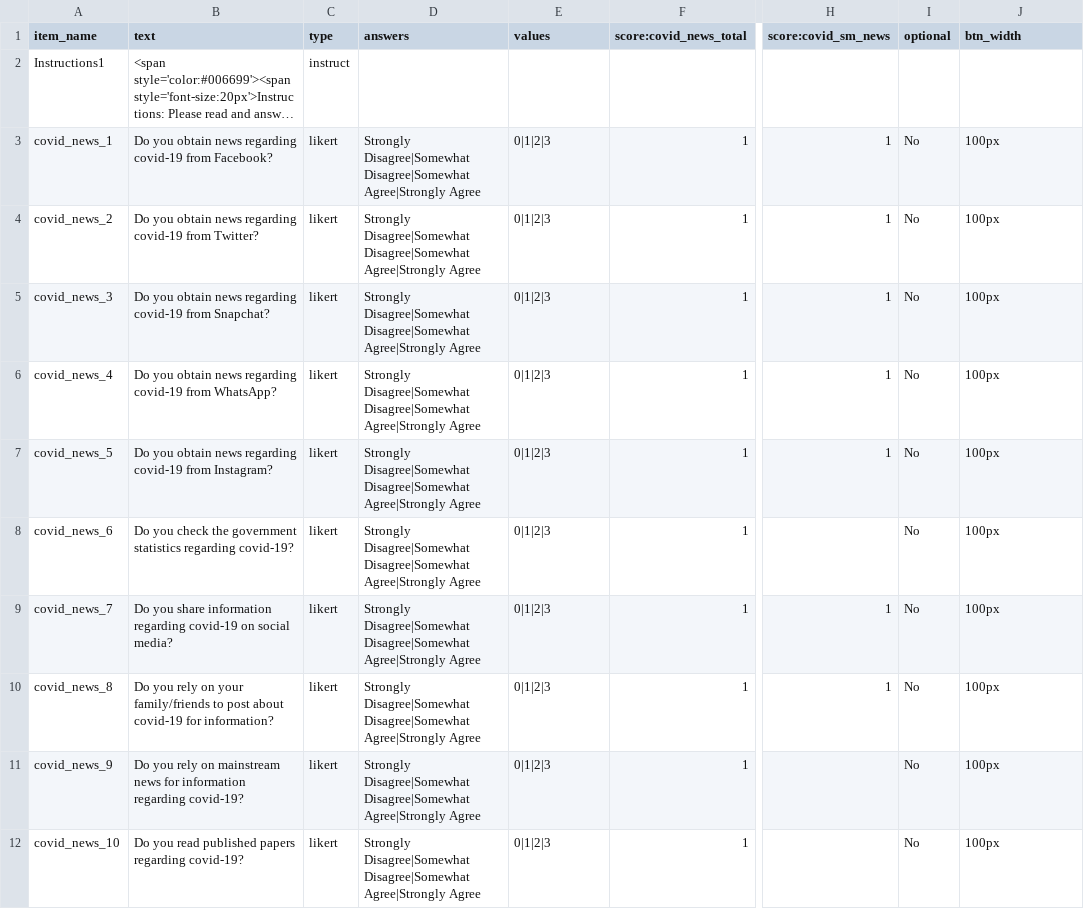
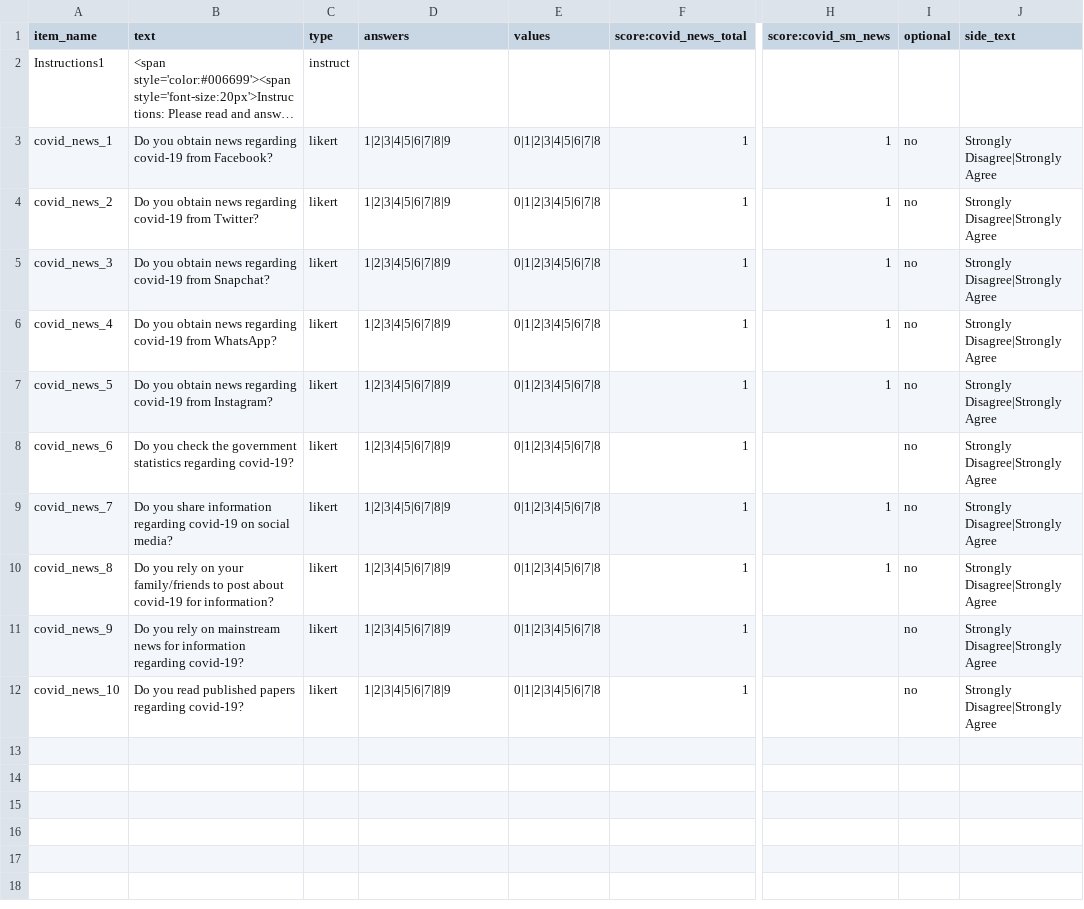
Before and after one commit to haffey-studies/bsc-2021, a CSV file: User/Surveys/covid_news.csv, drawn as a sheet; only a part is shown, gaps mark what is left out; long unchanged cells end in …; the diff names each change by its address in the sheet, - before the commit and + after, or states it on an @@ line.

```diff
--- a/User/Surveys/covid_news.csv
+++ b/User/Surveys/covid_news.csv
-J1: btn_width
+J1: side_text
-D3:D12 (answers): Strongly Disagree|Somewhat Disagree|Somewhat Agree|Strongly Agree
+D3:D12 (answers): 1|2|3|4|5|6|7|8|9
-E3:E12 (values): 0|1|2|3
+E3:E12 (values): 0|1|2|3|4|5|6|7|8
-I3:I12 (optional): No
+I3:I12 (optional): no
-J3:J12 (side_text): 100px
+J3:J12 (side_text): Strongly Disagree|Strongly Agree
```
Also changed, not shown: User/Surveys/general_news.csv, 23 other files.
